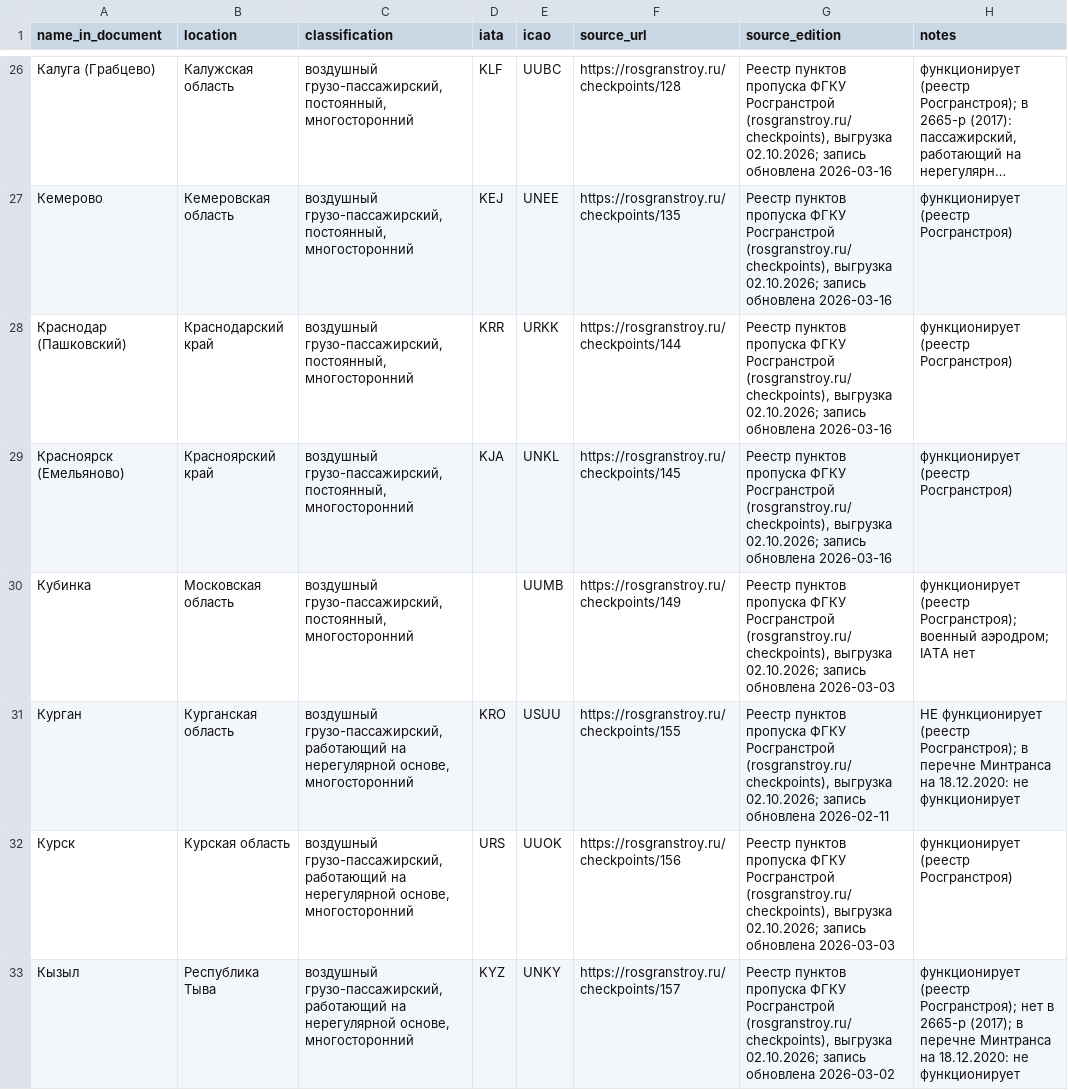
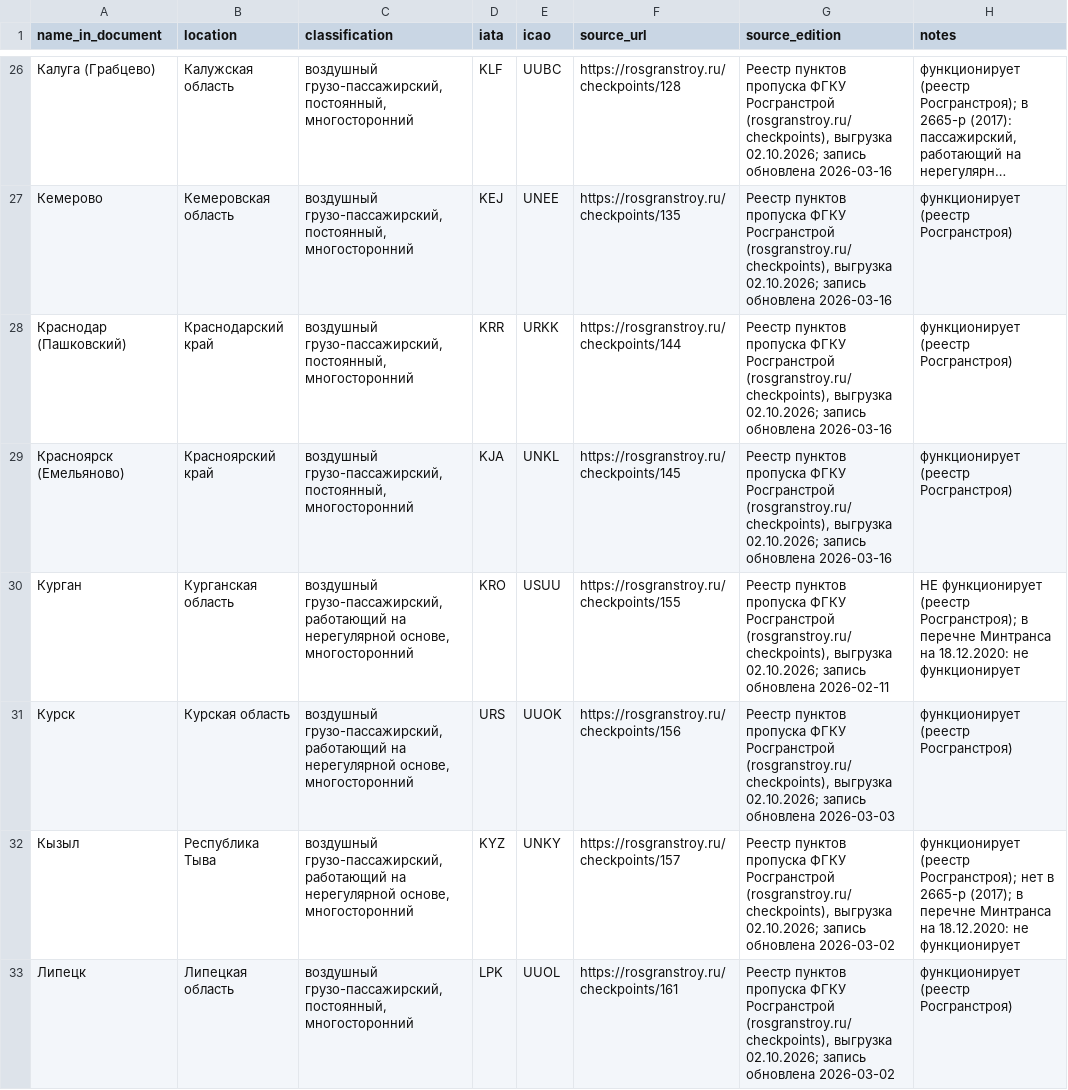
Before and after one commit to dietbear13/russia-airports, a CSV file: sources/air_checkpoints.csv, drawn as a sheet; only a part is shown, gaps mark what is left out; the shorter side is filled out with more unchanged rows; long unchanged cells end in …; the diff covers the shown part only; the diff names each change by its address in the sheet, - before the commit and + after, or states it on an @@ line.

```diff
--- a/sources/air_checkpoints.csv
+++ b/sources/air_checkpoints.csv
-row 30: Кубинка | Московская область | воздушный грузо-пассажирский, постоянный, многосторонний |  | UUMB | https://rosgranstroy.ru/checkpoints/149 | Реестр пунктов пропуска ФГКУ Росгранстрой (rosgranstroy.ru/checkpoints), выгрузка 02.10.2026; запись обновлена 2026-03-03 | функционирует (реестр Росгранстроя); военный аэродром; IATA нет
```
Also changed, not shown: 5 removed rows elsewhere in this file, data/airports.csv, data/border_checkpoints.csv, 5 other files.
